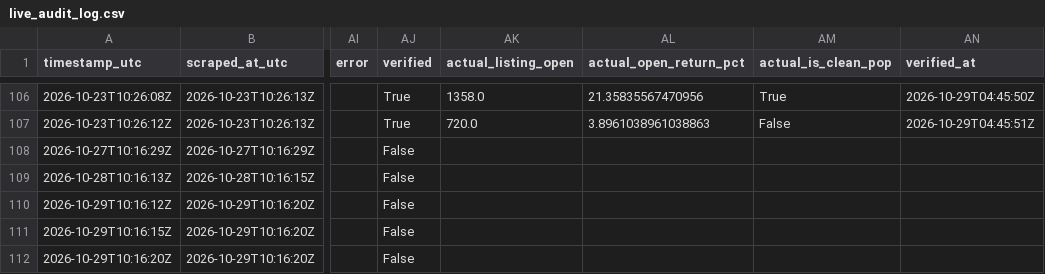
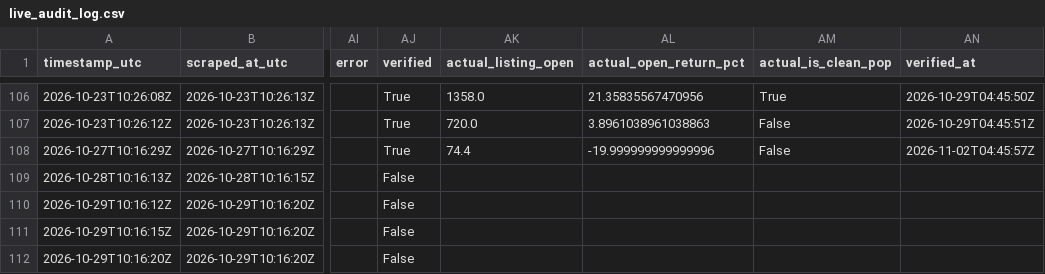
Before and after one commit to Vaibhav-162/money-monkey, a CSV file: data/live_audit_log.csv, drawn as a sheet; only a part is shown, gaps mark what is left out; the diff names each change by its address in the sheet, - before the commit and + after, or states it on an @@ line.

```diff
--- a/data/live_audit_log.csv
+++ b/data/live_audit_log.csv
-AJ108 (verified): False
+AJ108 (verified): True
-AK108 (actual_listing_open): (empty)
+AK108 (actual_listing_open): 74.4
-AL108 (actual_open_return_pct): (empty)
+AL108 (actual_open_return_pct): -19.999999999999996
-AM108 (actual_is_clean_pop): (empty)
+AM108 (actual_is_clean_pop): False
-AN108 (verified_at): (empty)
+AN108 (verified_at): 2026-11-02T04:45:57Z
```
Also changed, not shown: 1 other file.
